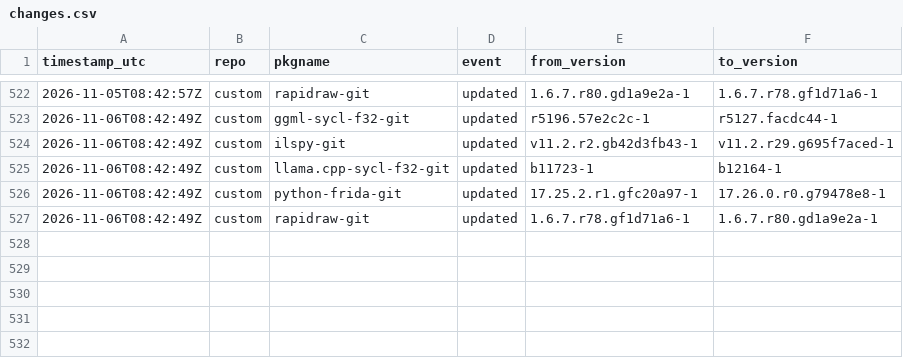
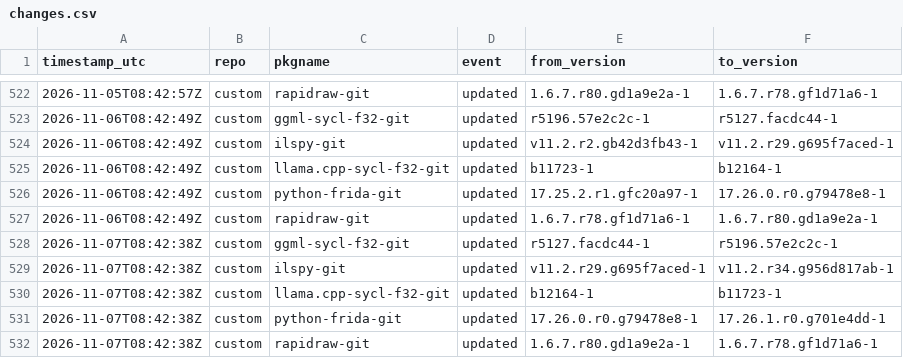
Before and after one commit to xerootg/xerootg.github.io, a CSV file: data/changes.csv, drawn as a sheet; only a part is shown, gaps mark what is left out.

```diff
--- a/data/changes.csv
+++ b/data/changes.csv
@@ -527 +527,6 @@ timestamp_utc,repo,pkgname,event,from_version,to_version
 2026-11-06T08:42:49Z,custom,rapidraw-git,updated,1.6.7.r78.gf1d71a6-1,1.6.7.r80.gd1a9e2a-1
+2026-11-07T08:42:38Z,custom,ggml-sycl-f32-git,updated,r5127.facdc44-1,r5196.57e2c2c-1
+2026-11-07T08:42:38Z,custom,ilspy-git,updated,v11.2.r29.g695f7aced-1,v11.2.r34.g956d817ab-1
+2026-11-07T08:42:38Z,custom,llama.cpp-sycl-f32-git,updated,b12164-1,b11723-1
+2026-11-07T08:42:38Z,custom,python-frida-git,updated,17.26.0.r0.g79478e8-1,17.26.1.r0.g701e4dd-1
+2026-11-07T08:42:38Z,custom,rapidraw-git,updated,1.6.7.r80.gd1a9e2a-1,1.6.7.r78.gf1d71a6-1
```
Also changed, not shown: data/packages.csv, 2 other files.
